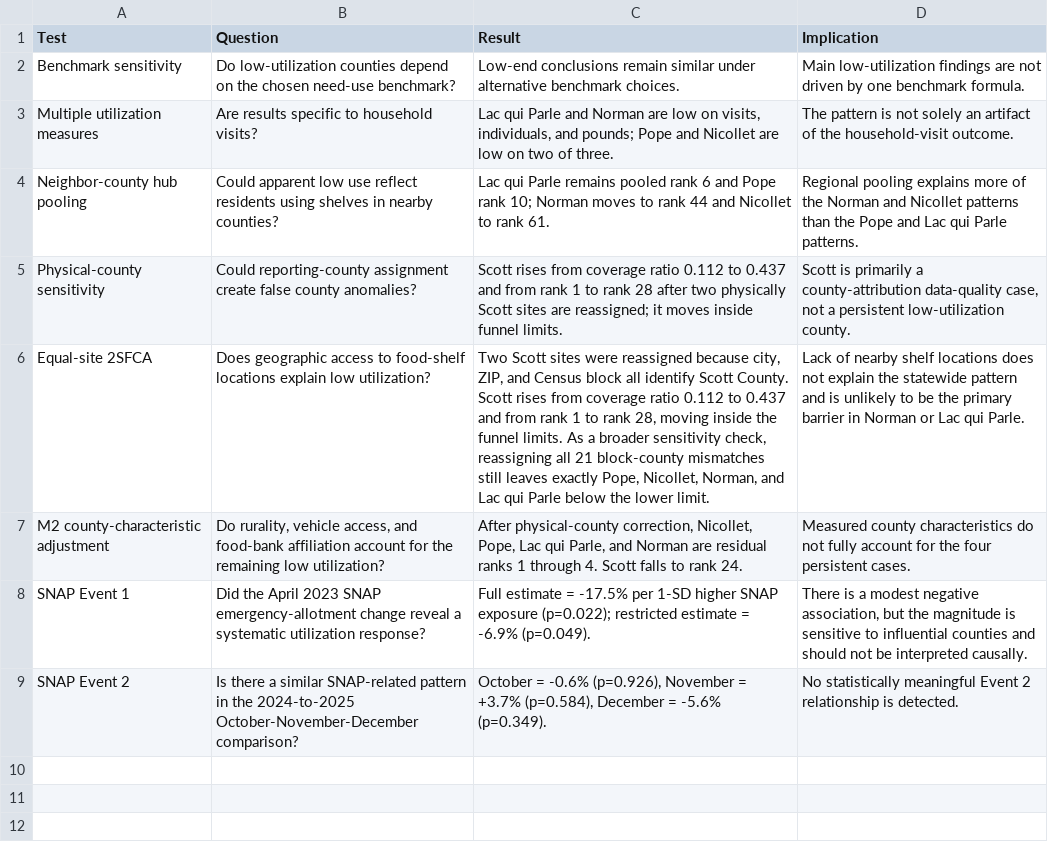
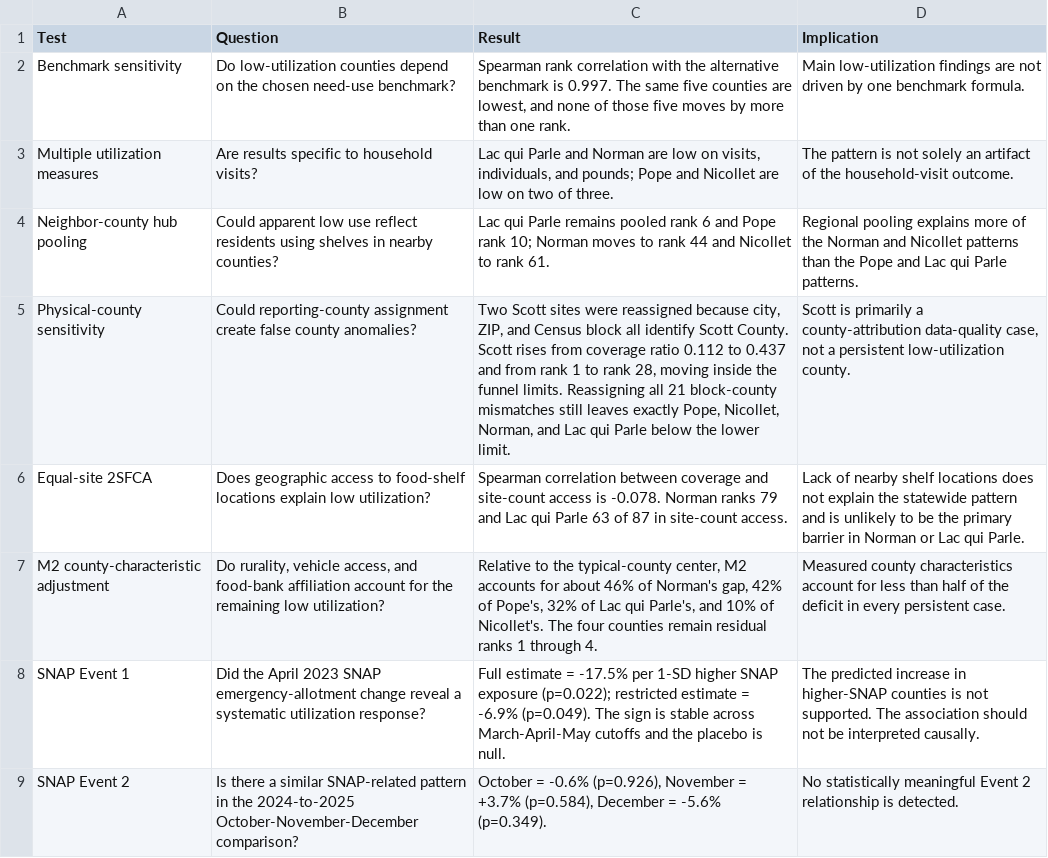
Before and after one commit to Hajar0Ahmed/MinneMUDAC2026Outliers, a CSV file: data/processed/q6_robustness_summary.csv, drawn as a sheet.

```diff
--- a/data/processed/q6_robustness_summary.csv
+++ b/data/processed/q6_robustness_summary.csv
@@ -1,9 +1,9 @@
 Test,Question,Result,Implication
-Benchmark sensitivity,Do low-utilization counties depend on the chosen need-use benchmark?,Low-end conclusions remain similar under alternative benchmark choices.,Main low-utilization findings are not driven by one benchmark formula.
+Benchmark sensitivity,Do low-utilization counties depend on the chosen need-use benchmark?,"Spearman rank correlation with the alternative benchmark is 0.997. The same five counties are lowest, and none of those five moves by more than one rank.",Main low-utilization findings are not driven by one benchmark formula.
 Multiple utilization measures,Are results specific to household visits?,"Lac qui Parle and Norman are low on visits, individuals, and pounds; Pope and Nicollet are low on two of three.",The pattern is not solely an artifact of the household-visit outcome.
 Neighbor-county hub pooling,Could apparent low use reflect residents using shelves in nearby counties?,Lac qui Parle remains pooled rank 6 and Pope rank 10; Norman moves to rank 44 and Nicollet to rank 61.,Regional pooling explains more of the Norman and Nicollet patterns than the Pope and Lac qui Parle patterns.
-Physical-county sensitivity,Could reporting-county assignment create false county anomalies?,Scott rises from coverage ratio 0.112 to 0.437 and from rank 1 to rank 28 after two physically Scott sites are reassigned; it moves inside funnel limits.,"Scott is primarily a county-attribution data-quality case, not a persistent low-utilization county."
-Equal-site 2SFCA,Does geographic access to food-shelf locations explain low utilization?,"Two Scott sites were reassigned because city, ZIP, and Census block all identify Scott County. Scott rises from coverage ratio 0.112 to 0.437 and from rank 1 to rank 28, moving inside the funnel limits. As a broader sensitivity check, reassigning all 21 block-county mismatches still leaves exactly Pope, Nicollet, Norman, and Lac qui Parle below the lower limit.",Lack of nearby shelf locations does not explain the statewide pattern and is unlikely to be the primary barrier in Norman or Lac qui Parle.
-M2 county-characteristic adjustment,"Do rurality, vehicle access, and food-bank affiliation account for the remaining low utilization?","After physical-county correction, Nicollet, Pope, Lac qui Parle, and Norman are residual ranks 1 through 4. Scott falls to rank 24.",Measured county characteristics do not fully account for the four persistent cases.
-SNAP Event 1,Did the April 2023 SNAP emergency-allotment change reveal a systematic utilization response?,Full estimate = -17.5% per 1-SD higher SNAP exposure (p=0.022); restricted estimate = -6.9% (p=0.049).,"There is a modest negative association, but the magnitude is sensitive to influential counties and should not be interpreted causally."
+Physical-county sensitivity,Could reporting-county assignment create false county anomalies?,"Two Scott sites were reassigned because city, ZIP, and Census block all identify Scott County. Scott rises from coverage ratio 0.112 to 0.437 and from rank 1 to rank 28, moving inside the funnel limits. Reassigning all 21 block-county mismatches still leaves exactly Pope, Nicollet, Norman, and Lac qui Parle below the lower limit.","Scott is primarily a county-attribution data-quality case, not a persistent low-utilization county."
+Equal-site 2SFCA,Does geographic access to food-shelf locations explain low utilization?,Spearman correlation between coverage and site-count access is -0.078. Norman ranks 79 and Lac qui Parle 63 of 87 in site-count access.,Lack of nearby shelf locations does not explain the statewide pattern and is unlikely to be the primary barrier in Norman or Lac qui Parle.
+M2 county-characteristic adjustment,"Do rurality, vehicle access, and food-bank affiliation account for the remaining low utilization?","Relative to the typical-county center, M2 accounts for about 46% of Norman's gap, 42% of Pope's, 32% of Lac qui Parle's, and 10% of Nicollet's. The four counties remain residual ranks 1 through 4.",Measured county characteristics account for less than half of the deficit in every persistent case.
+SNAP Event 1,Did the April 2023 SNAP emergency-allotment change reveal a systematic utilization response?,Full estimate = -17.5% per 1-SD higher SNAP exposure (p=0.022); restricted estimate = -6.9% (p=0.049). The sign is stable across March-April-May cutoffs and the placebo is null.,The predicted increase in higher-SNAP counties is not supported. The association should not be interpreted causally.
 SNAP Event 2,Is there a similar SNAP-related pattern in the 2024-to-2025 October-November-December comparison?,"October = -0.6% (p=0.926), November = +3.7% (p=0.584), December = -5.6% (p=0.349).",No statistically meaningful Event 2 relationship is detected.
```
Also changed, not shown: 4 other files.
